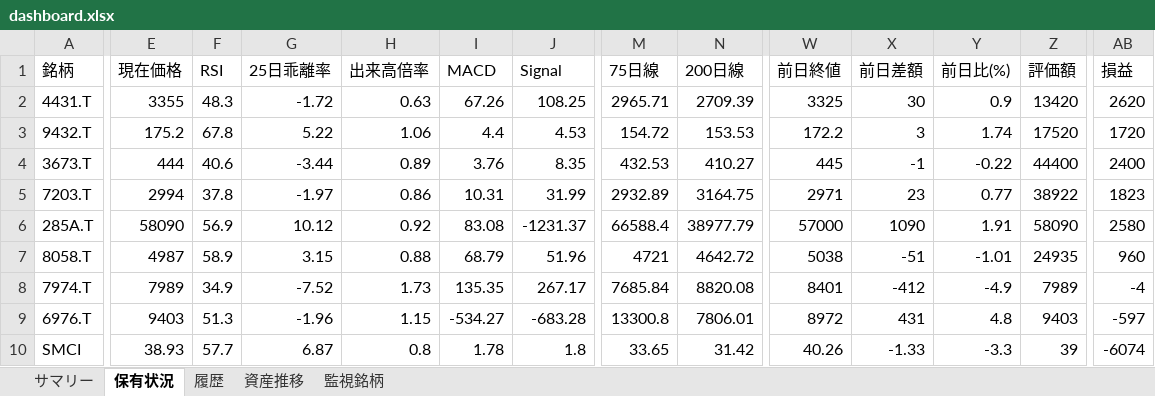
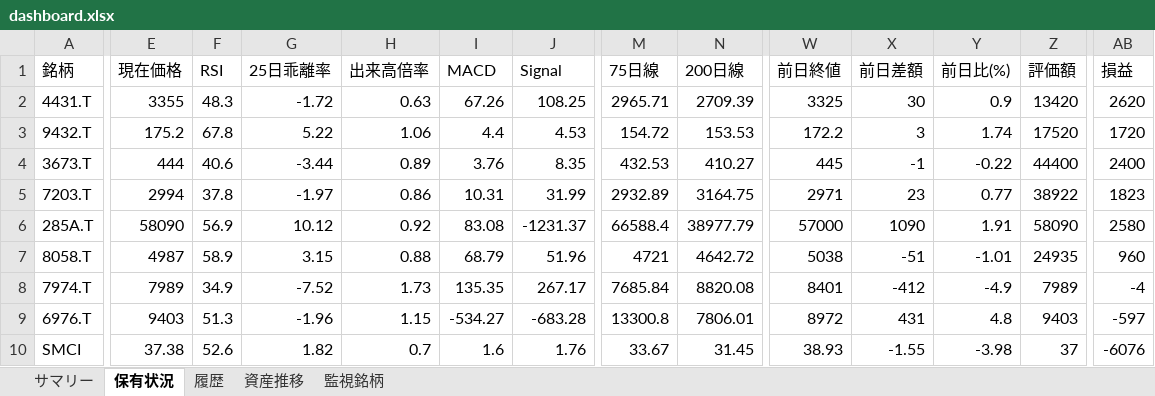
Before and after one commit to wac1223/stock_tool, an Excel workbook: dashboard.xlsx, sheet 保有状況, drawn as a sheet; only a part is shown, gaps mark what is left out; values as stored, in another font and other column widths than the file's, no borders; the diff covers the shown part only; the diff names each change by its address in the sheet, - before the commit and + after, or states it on an @@ line.

```diff
--- a/dashboard.xlsx (sheet 保有状況)
+++ b/dashboard.xlsx (sheet 保有状況)
-E10 (現在価格): 38.93
+E10 (現在価格): 37.38
-F10 (RSI): 57.7
+F10 (RSI): 52.6
-G10 (25日乖離率): 6.87
+G10 (25日乖離率): 1.82
-H10 (出来高倍率): 0.8
+H10 (出来高倍率): 0.7
-I10 (MACD): 1.78
+I10 (MACD): 1.6
-J10 (Signal): 1.8
+J10 (Signal): 1.76
-M10 (75日線): 33.65
+M10 (75日線): 33.67
-N10 (200日線): 31.42
+N10 (200日線): 31.45
-W10 (前日終値): 40.26
+W10 (前日終値): 38.93
-X10 (前日差額): -1.33
+X10 (前日差額): -1.55
-Y10 (前日比(%)): -3.3
+Y10 (前日比(%)): -3.98
-Z10 (評価額): 39
+Z10 (評価額): 37
-AB10 (損益): -6074
+AB10 (損益): -6076
```
Also changed, not shown: 1 edited cell elsewhere in this sheet, sheet 監視銘柄, sheet 履歴, sheet 資産推移, sheet サマリー, portfolio.xlsx, price_history.xlsx, 4 other files.
